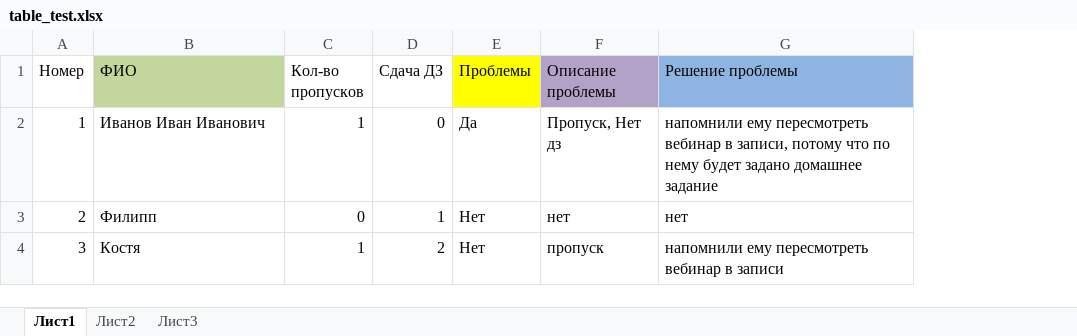
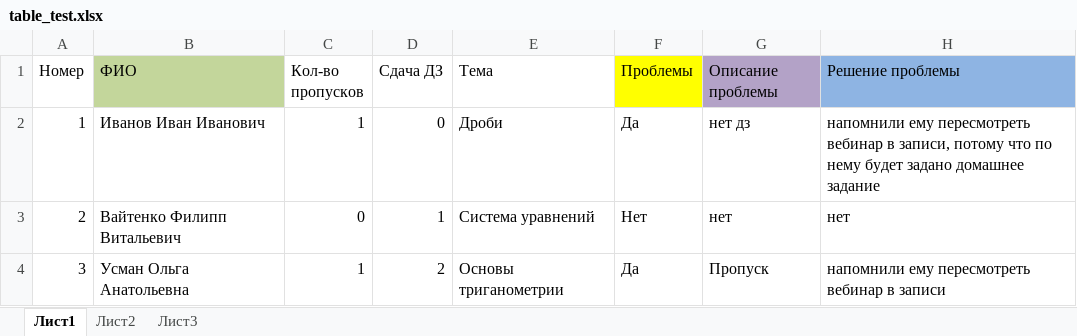
Before and after one commit to ferret22/autoLetter, an Excel workbook: table_test.xlsx, sheet Лист1, drawn as a sheet; values as stored, in another font and other column widths than the file's, no borders; addresses are those after the commit; the diff names each change by its address in the sheet, - before the commit and + after, or states it on an @@ line.

```diff
--- a/table_test.xlsx (sheet Лист1)
+++ b/table_test.xlsx (sheet Лист1)
+column E (Тема), rows 2-4: Дроби | Система уравнений | Основы триганометрии
-G2 (Описание проблемы): Пропуск, Нет дз
+G2 (Описание проблемы): нет дз
-B3 (ФИО): Филипп
+B3 (ФИО): Вайтенко Филипп Витальевич
-B4 (ФИО): Костя
+B4 (ФИО): Усман Ольга Анатольевна
-F4 (Проблемы): Нет
+F4 (Проблемы): Да
-G4 (Описание проблемы): пропуск
+G4 (Описание проблемы): Пропуск
```
Also changed, not shown: 3 other files.
